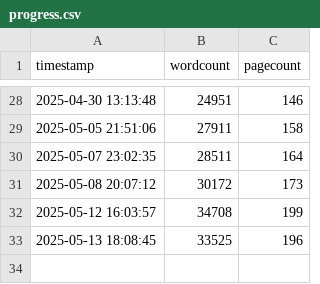
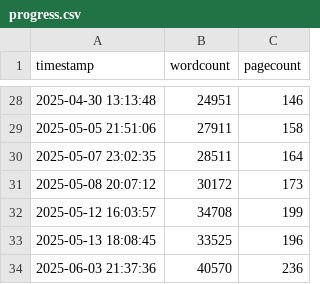
Before and after one commit to kdona/latex-progress-tracker, a CSV file: progress.csv, drawn as a sheet; only a part is shown, gaps mark what is left out; the diff names each change by its address in the sheet, - before the commit and + after, or states it on an @@ line.

Commit message:
Update Progress

```diff
--- a/progress.csv
+++ b/progress.csv
+row 34: 2025-06-03 21:37:36 | 40570 | 236
```
